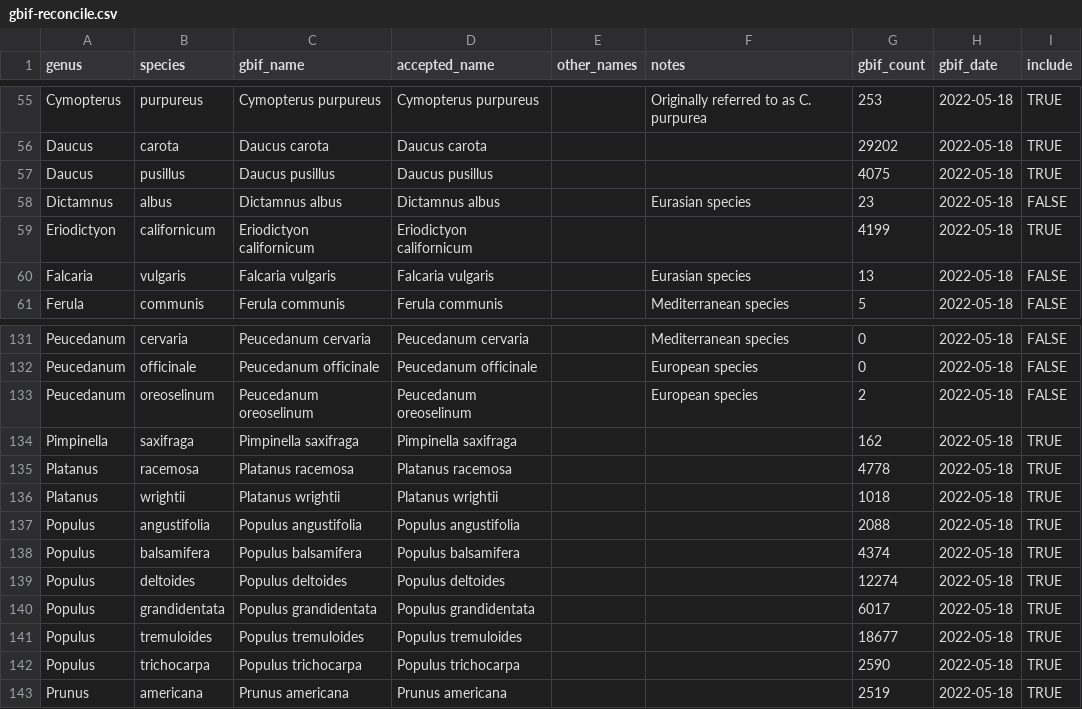
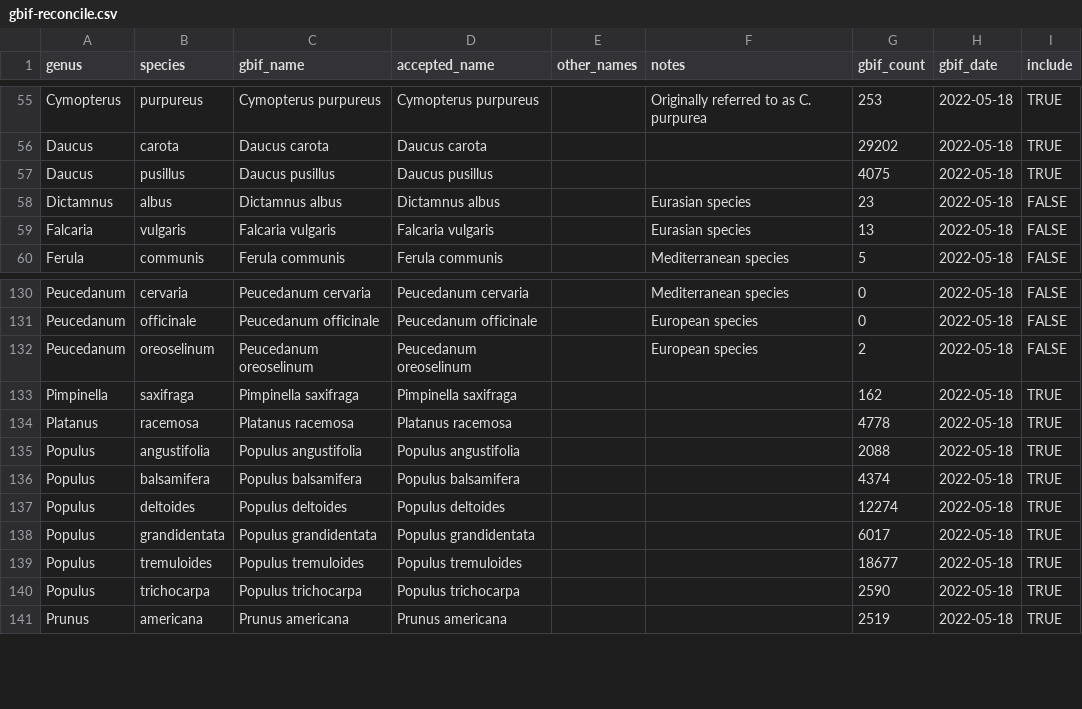
Before and after one commit to Big-Biodiversity-Collaborative/SwallowtailClimateChange, a CSV file: data/gbif-reconcile.csv, drawn as a sheet; only a part is shown, gaps mark what is left out.

```diff
--- a/data/gbif-reconcile.csv
+++ b/data/gbif-reconcile.csv
@@ -58,3 +58,2 @@ Daucus,pusillus,Daucus pusillus,Daucus pusillus,,,4075,2022-05-18,TRUE
 Dictamnus,albus,Dictamnus albus,Dictamnus albus,,Eurasian species,23,2022-05-18,FALSE
-Eriodictyon,californicum,Eriodictyon californicum,Eriodictyon californicum,,,4199,2022-05-18,TRUE
 Falcaria,vulgaris,Falcaria vulgaris,Falcaria vulgaris,,Eurasian species,13,2022-05-18,FALSE
@@ -135,3 +134,2 @@ Pimpinella,saxifraga,Pimpinella saxifraga,Pimpinella saxifraga,,,162,2022-05-18,
 Platanus,racemosa,Platanus racemosa,Platanus racemosa,,,4778,2022-05-18,TRUE
-Platanus,wrightii,Platanus wrightii,Platanus wrightii,,,1018,2022-05-18,TRUE
 Populus,angustifolia,Populus angustifolia,Populus angustifolia,,,2088,2022-05-18,TRUE
```
Also changed, not shown: 5 other files.
